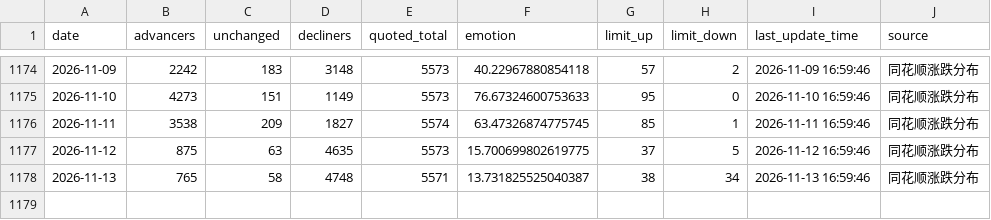
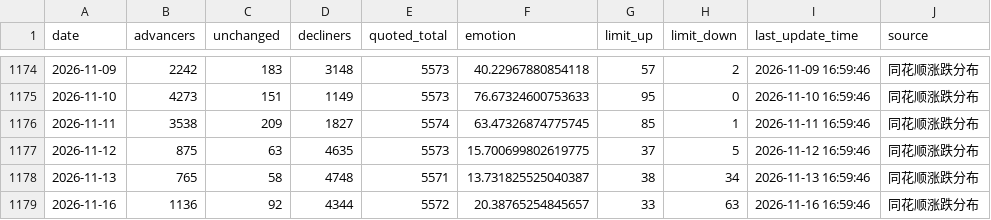
Before and after one commit to CindyNNN/amv-research-clock, a CSV file: data/backtests/cyb_emotion_kdj/all_a_breadth_ths_2022_present.csv, drawn as a sheet; only a part is shown, gaps mark what is left out.

```diff
--- a/data/backtests/cyb_emotion_kdj/all_a_breadth_ths_2022_present.csv
+++ b/data/backtests/cyb_emotion_kdj/all_a_breadth_ths_2022_present.csv
@@ -1178 +1178,2 @@
 2026-11-13,765,58,4748,5571,13.731825525040387,38,34,2026-11-13 16:59:46,同花顺涨跌分布
+2026-11-16,1136,92,4344,5572,20.38765254845657,33,63,2026-11-16 16:59:46,同花顺涨跌分布
```
Also changed, not shown: data/backtests/amv_index_gate/index_sh000001_daily.csv, data/backtests/amv_index_gate/index_sz399001_daily.csv, 23 other files.
